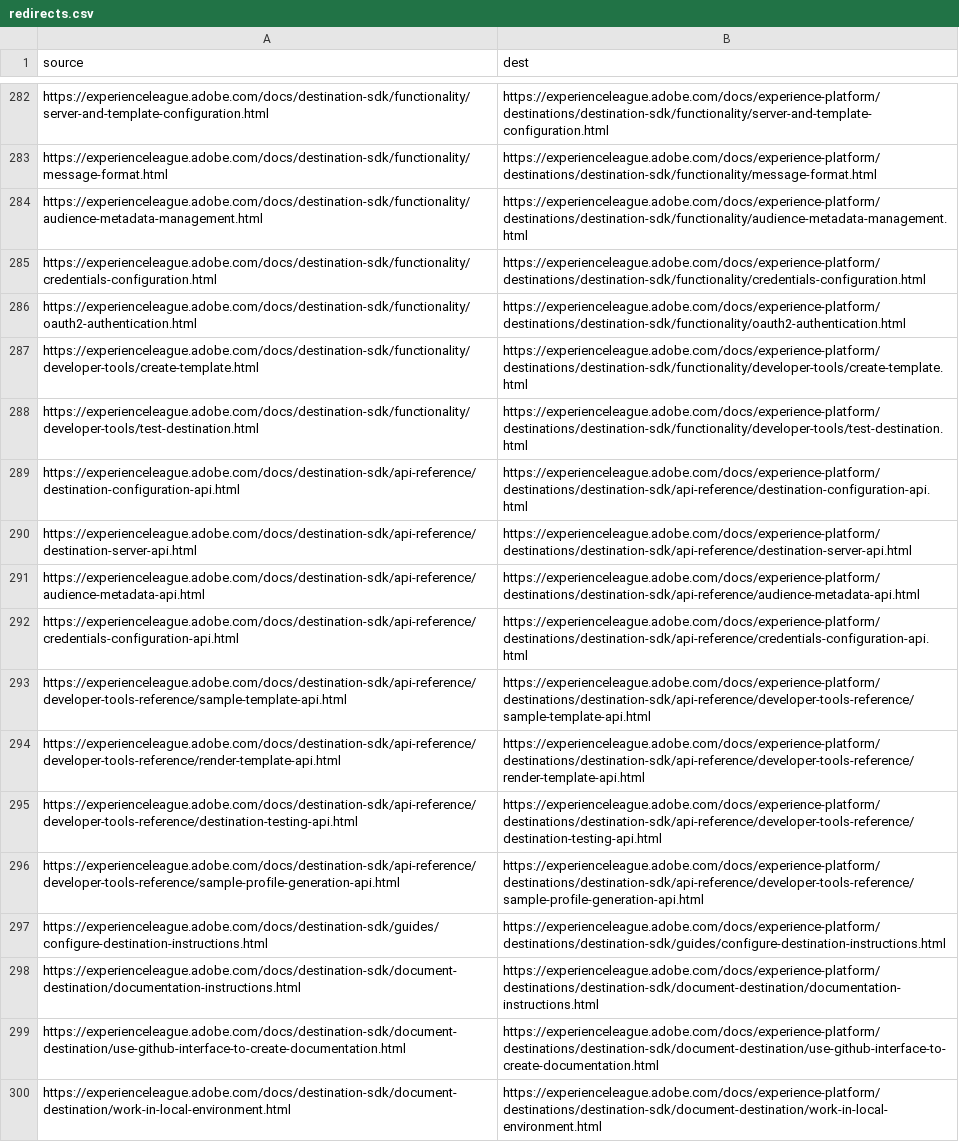
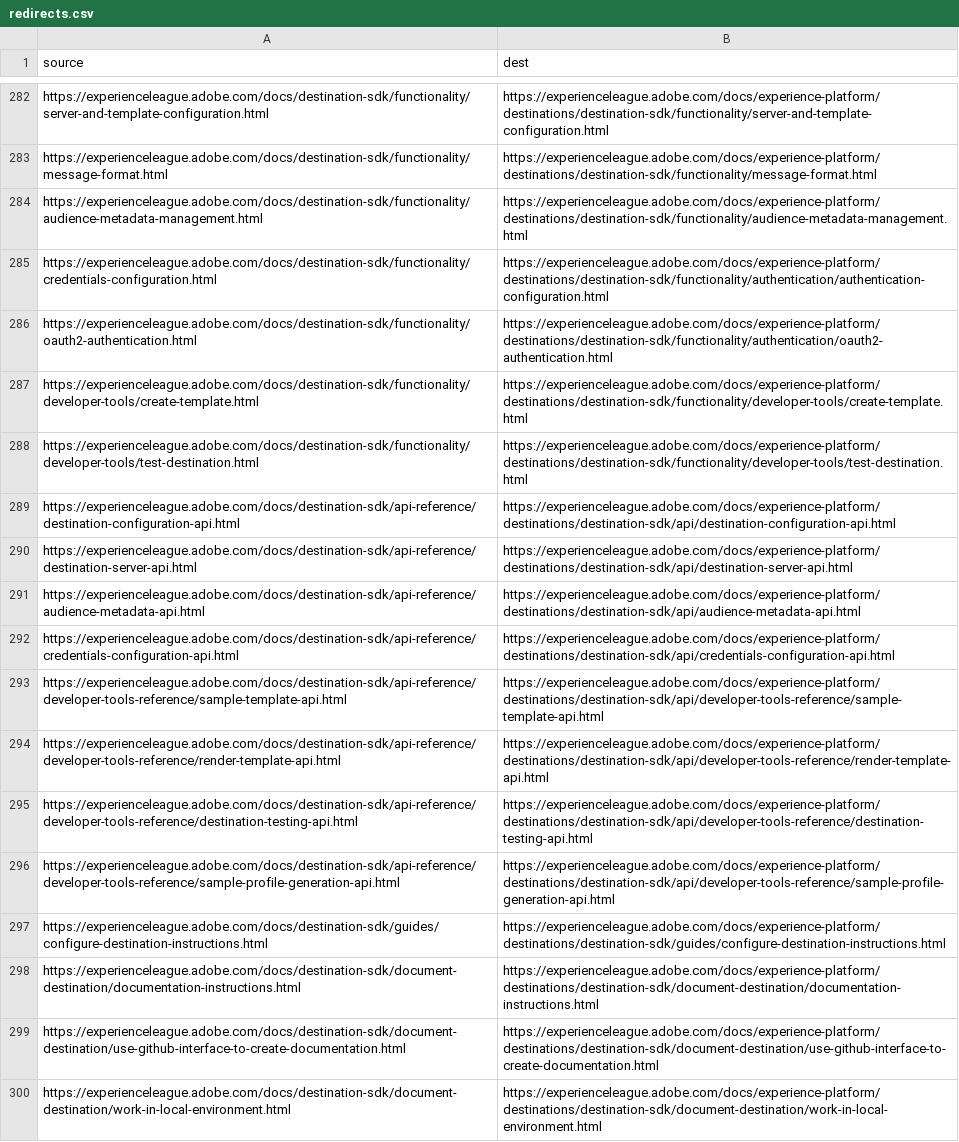
Before and after one commit to AdobeDocs/experience-platform.it-IT, a CSV file: redirects.csv, drawn as a sheet; only a part is shown, gaps mark what is left out; the diff covers the shown part only; the diff names each change by its address in the sheet, - before the commit and + after, or states it on an @@ line.

```diff
--- a/redirects.csv
+++ b/redirects.csv
-B285 (dest): https://experienceleague.adobe.com/docs/experience-platform/destinations/destination-sdk/functionality/credentials-configuration.html
+B285 (dest): https://experienceleague.adobe.com/docs/experience-platform/destinations/destination-sdk/functionality/authentication/authentication-configuration.html
-B286 (dest): https://experienceleague.adobe.com/docs/experience-platform/destinations/destination-sdk/functionality/oauth2-authentication.html
+B286 (dest): https://experienceleague.adobe.com/docs/experience-platform/destinations/destination-sdk/functionality/authentication/oauth2-authentication.html
-B289 (dest): https://experienceleague.adobe.com/docs/experience-platform/destinations/destination-sdk/api-reference/destination-configuration-api.html
+B289 (dest): https://experienceleague.adobe.com/docs/experience-platform/destinations/destination-sdk/api/destination-configuration-api.html
-B290 (dest): https://experienceleague.adobe.com/docs/experience-platform/destinations/destination-sdk/api-reference/destination-server-api.html
+B290 (dest): https://experienceleague.adobe.com/docs/experience-platform/destinations/destination-sdk/api/destination-server-api.html
-B291 (dest): https://experienceleague.adobe.com/docs/experience-platform/destinations/destination-sdk/api-reference/audience-metadata-api.html
+B291 (dest): https://experienceleague.adobe.com/docs/experience-platform/destinations/destination-sdk/api/audience-metadata-api.html
-B292 (dest): https://experienceleague.adobe.com/docs/experience-platform/destinations/destination-sdk/api-reference/credentials-configuration-api.html
+B292 (dest): https://experienceleague.adobe.com/docs/experience-platform/destinations/destination-sdk/api/credentials-configuration-api.html
-B293 (dest): https://experienceleague.adobe.com/docs/experience-platform/destinations/destination-sdk/api-reference/developer-tools-reference/sample-template-api.html
+B293 (dest): https://experienceleague.adobe.com/docs/experience-platform/destinations/destination-sdk/api/developer-tools-reference/sample-template-api.html
-B294 (dest): https://experienceleague.adobe.com/docs/experience-platform/destinations/destination-sdk/api-reference/developer-tools-reference/render-template-api.html
+B294 (dest): https://experienceleague.adobe.com/docs/experience-platform/destinations/destination-sdk/api/developer-tools-reference/render-template-api.html
-B295 (dest): https://experienceleague.adobe.com/docs/experience-platform/destinations/destination-sdk/api-reference/developer-tools-reference/destination-testing-api.html
+B295 (dest): https://experienceleague.adobe.com/docs/experience-platform/destinations/destination-sdk/api/developer-tools-reference/destination-testing-api.html
-B296 (dest): https://experienceleague.adobe.com/docs/experience-platform/destinations/destination-sdk/api-reference/developer-tools-reference/sample-profile-generation-api.html
+B296 (dest): https://experienceleague.adobe.com/docs/experience-platform/destinations/destination-sdk/api/developer-tools-reference/sample-profile-generation-api.html
```
Also changed, not shown: 11 added rows and 10 edited cells elsewhere in this file.
